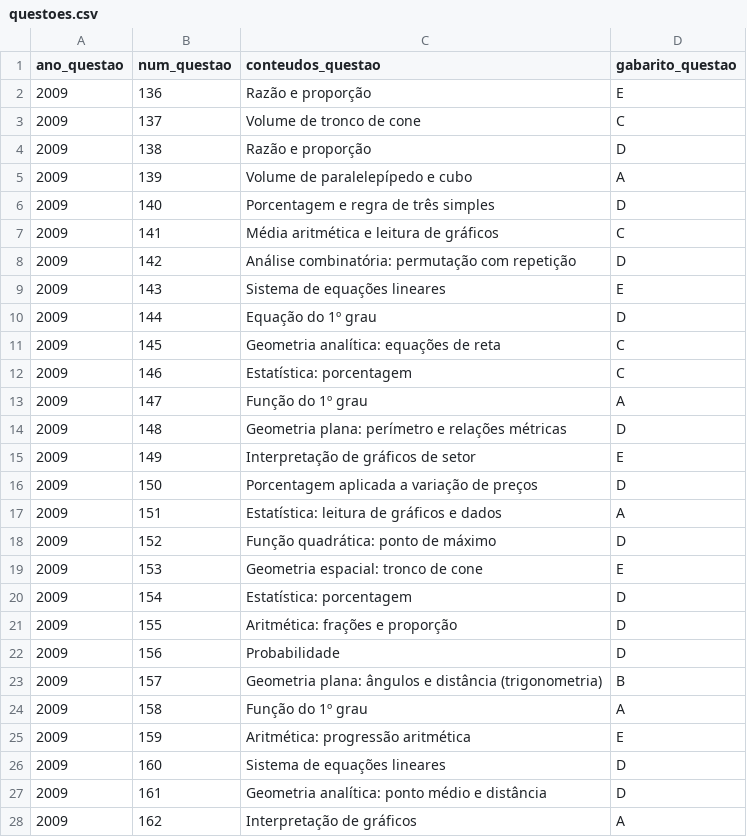
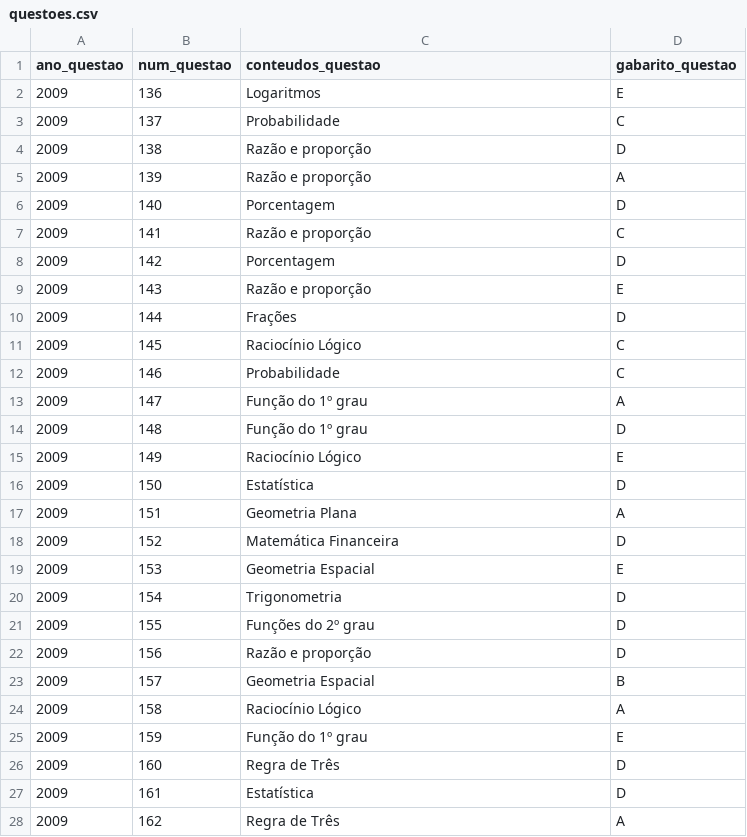
Before and after one commit to BrunoPipo/enem_questoes, a CSV file: questoes.csv, drawn as a sheet; only a part is shown; the diff covers the shown part only.

Commit message:
Update questoes.csv

```diff
--- a/questoes.csv
+++ b/questoes.csv
@@ -1,28 +1,28 @@
 ano_questao;num_questao;conteudos_questao;gabarito_questao
-2009;136;Razão e proporção;E
-2009;137;Volume de tronco de cone;C
+2009;136;Logaritmos;E
+2009;137;Probabilidade;C
 2009;138;Razão e proporção;D
-2009;139;Volume de paralelepípedo e cubo;A
-2009;140;Porcentagem e regra de três simples;D
-2009;141;Média aritmética e leitura de gráficos;C
-2009;142;Análise combinatória: permutação com repetição;D
-2009;143;Sistema de equações lineares;E
-2009;144;Equação do 1º grau;D
-2009;145;Geometria analítica: equações de reta;C
-2009;146;Estatística: porcentagem;C
+2009;139;Razão e proporção;A
+2009;140;Porcentagem;D
+2009;141;Razão e proporção;C
+2009;142;Porcentagem;D
+2009;143;Razão e proporção;E
+2009;144;Frações;D
+2009;145;Raciocínio Lógico;C
+2009;146;Probabilidade;C
 2009;147;Função do 1º grau;A
-2009;148;Geometria plana: perímetro e relações métricas;D
-2009;149;Interpretação de gráficos de setor;E
-2009;150;Porcentagem aplicada a variação de preços;D
-2009;151;Estatística: leitura de gráficos e dados;A
-2009;152;Função quadrática: ponto de máximo;D
-2009;153;Geometria espacial: tronco de cone;E
-2009;154;Estatística: porcentagem;D
-2009;155;Aritmética: frações e proporção;D
-2009;156;Probabilidade;D
-2009;157;Geometria plana: ângulos e distância (trigonometria);B
-2009;158;Função do 1º grau;A
-2009;159;Aritmética: progressão aritmética;E
-2009;160;Sistema de equações lineares;D
-2009;161;Geometria analítica: ponto médio e distância;D
-2009;162;Interpretação de gráficos;A
+2009;148;Função do 1º grau;D
+2009;149;Raciocínio Lógico;E
+2009;150;Estatística;D
+2009;151;Geometria Plana;A
+2009;152;Matemática Financeira;D
+2009;153;Geometria Espacial;E
+2009;154;Trigonometria;D
+2009;155;Funções do 2º grau;D
+2009;156;Razão e proporção;D
+2009;157;Geometria Espacial;B
+2009;158;Raciocínio Lógico;A
+2009;159;Função do 1º grau;E
+2009;160;Regra de Três;D
+2009;161;Estatística;D
+2009;162;Regra de Três;A
```
Also changed, not shown: 18 edited cells elsewhere in this file.
